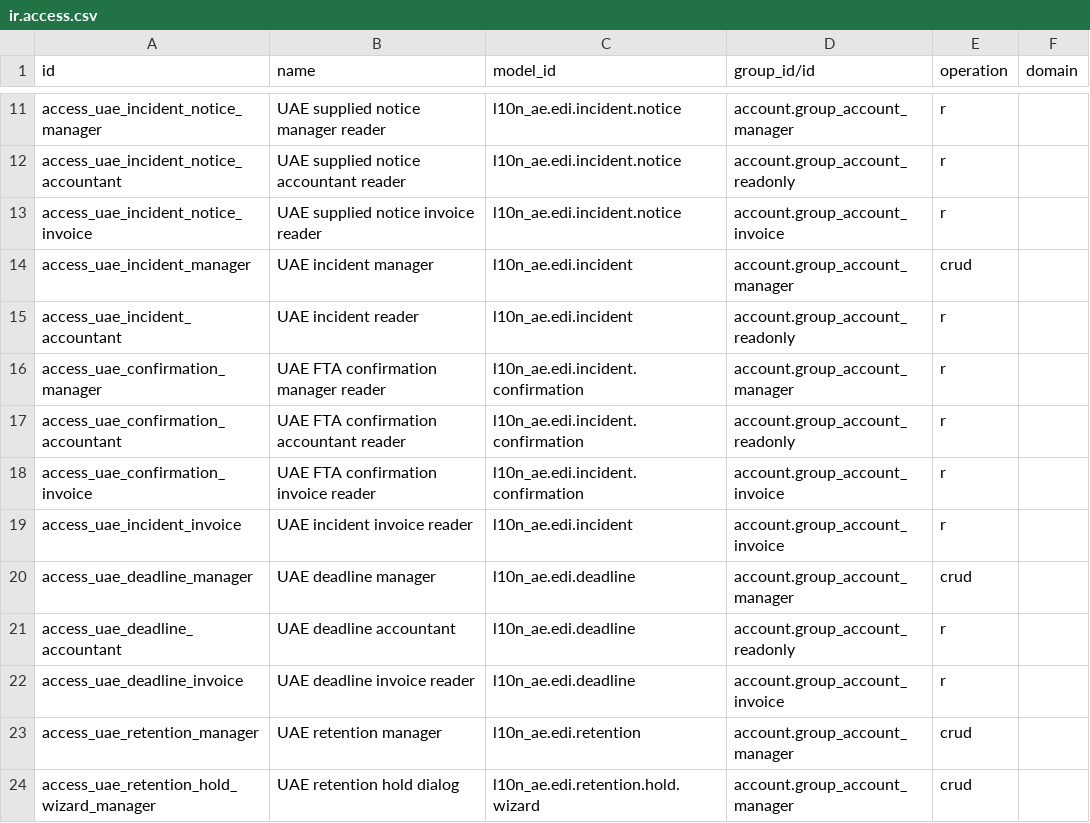
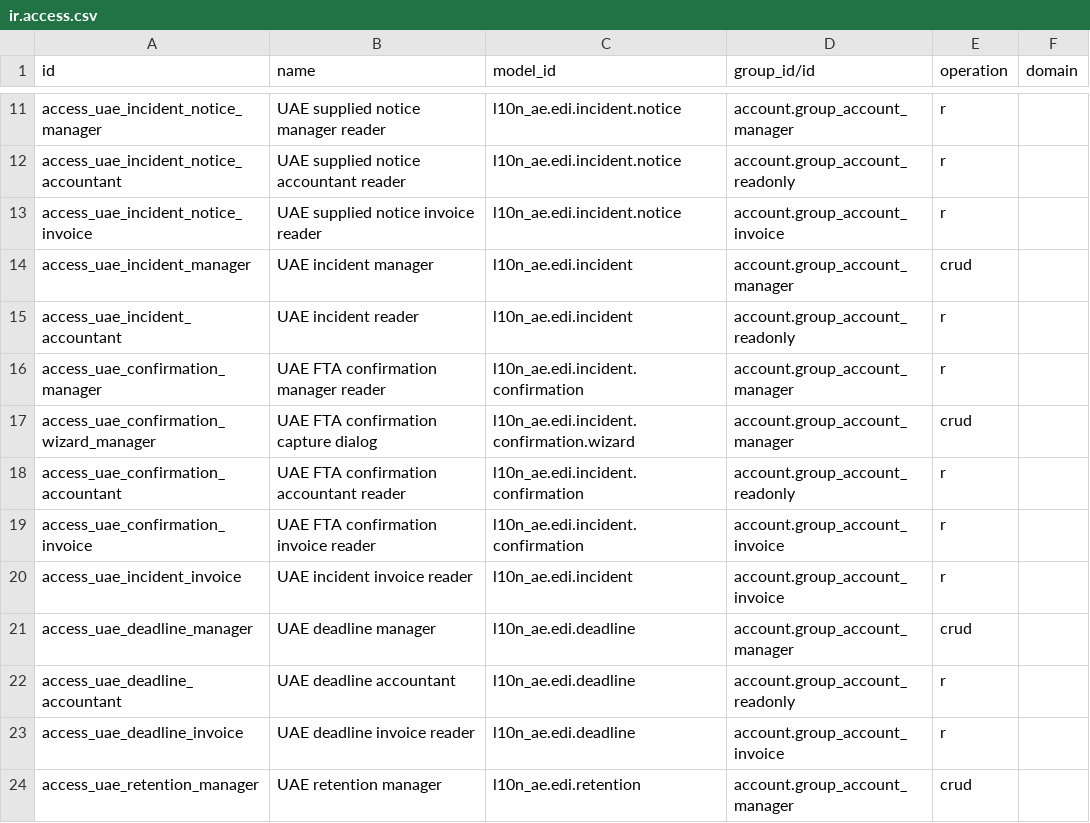
Before and after one commit to kmee/l10n-united-arab-emirates, a CSV file: l10n_ae_edi/security/ir.access.csv, drawn as a sheet; only a part is shown, gaps mark what is left out; the shorter side is filled out with more unchanged rows.

Commit message:
[ADD] UAE: capture and review original FTA confirmation in native dialog

```diff
--- a/l10n_ae_edi/security/ir.access.csv
+++ b/l10n_ae_edi/security/ir.access.csv
@@ -16,2 +16,3 @@ access_uae_incident_accountant,UAE incident reader,l10n_ae.edi.incident,account.
 access_uae_confirmation_manager,UAE FTA confirmation manager reader,l10n_ae.edi.incident.confirmation,account.group_account_manager,r,
+access_uae_confirmation_wizard_manager,UAE FTA confirmation capture dialog,l10n_ae.edi.incident.confirmation.wizard,account.group_account_manager,crud,
 access_uae_confirmation_accountant,UAE FTA confirmation accountant reader,l10n_ae.edi.incident.confirmation,account.group_account_readonly,r,
```
Also changed, not shown: 6 other files.
